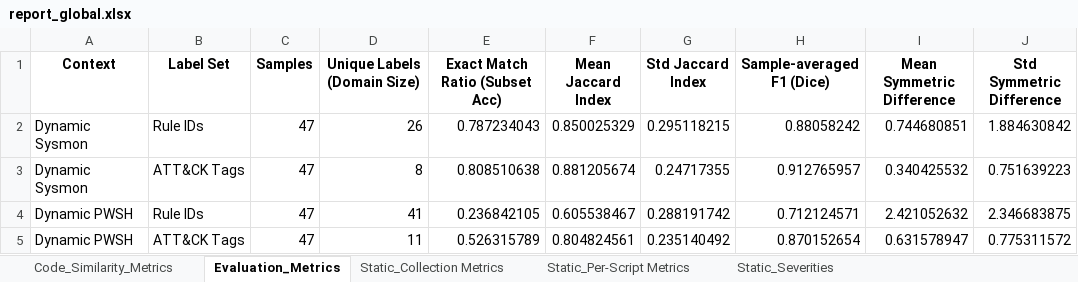
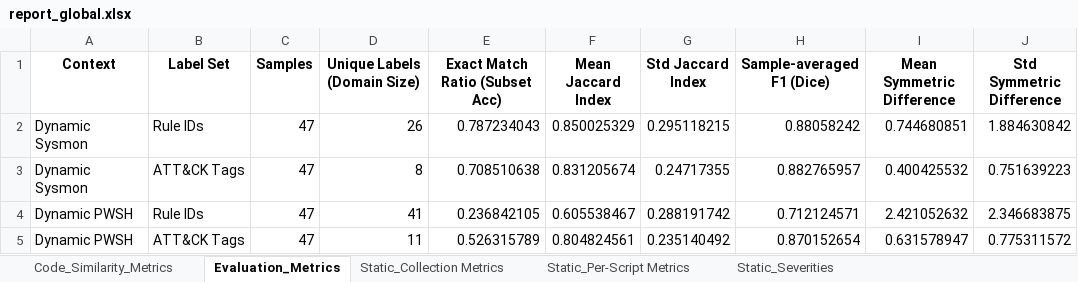
Before and after one commit to RizieroG/PSSAI_Core, an Excel workbook: archs/pssai_solo_coder/risultati/report_global.xlsx, sheet Evaluation_Metrics, drawn as a sheet; values as stored, in another font and other column widths than the file's, no borders; the diff names each change by its address in the sheet, - before the commit and + after, or states it on an @@ line.

Commit message:
fix(solo_coder): edit values

```diff
--- a/archs/pssai_solo_coder/risultati/report_global.xlsx (sheet Evaluation_Metrics)
+++ b/archs/pssai_solo_coder/risultati/report_global.xlsx (sheet Evaluation_Metrics)
-E3 (Exact Match Ratio (Subset Acc)): 0.808510638
+E3 (Exact Match Ratio (Subset Acc)): 0.708510638
-F3 (Mean Jaccard Index): 0.881205674
+F3 (Mean Jaccard Index): 0.831205674
-H3 (Sample-averaged F1 (Dice)): 0.912765957
+H3 (Sample-averaged F1 (Dice)): 0.882765957
-I3 (Mean Symmetric Difference): 0.340425532
+I3 (Mean Symmetric Difference): 0.400425532
```
Also changed, not shown: 1 other file.
